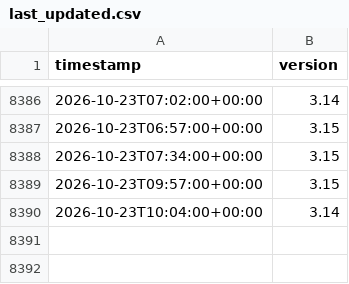
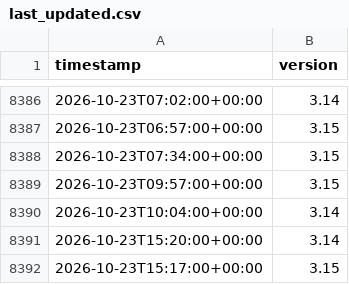
Before and after one commit to hugovk/last-updated, a CSV file: last_updated.csv, drawn as a sheet; only a part is shown, gaps mark what is left out; the diff names each change by its address in the sheet, - before the commit and + after, or states it on an @@ line.

```diff
--- a/last_updated.csv
+++ b/last_updated.csv
+row 8391: 2026-10-23T15:20:00+00:00 | 3.14
+row 8392: 2026-10-23T15:17:00+00:00 | 3.15
```
